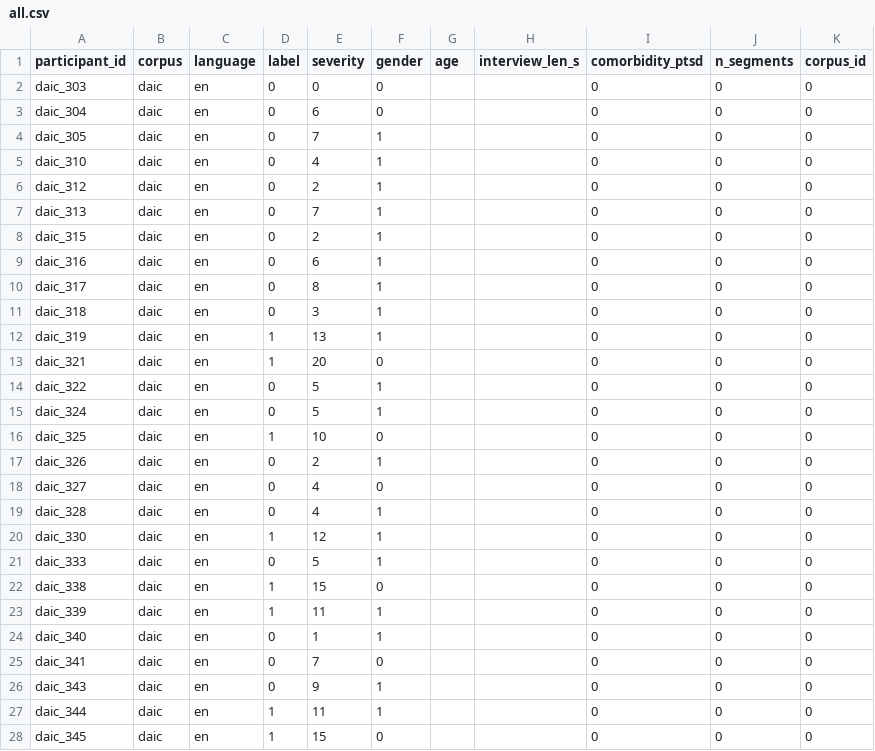
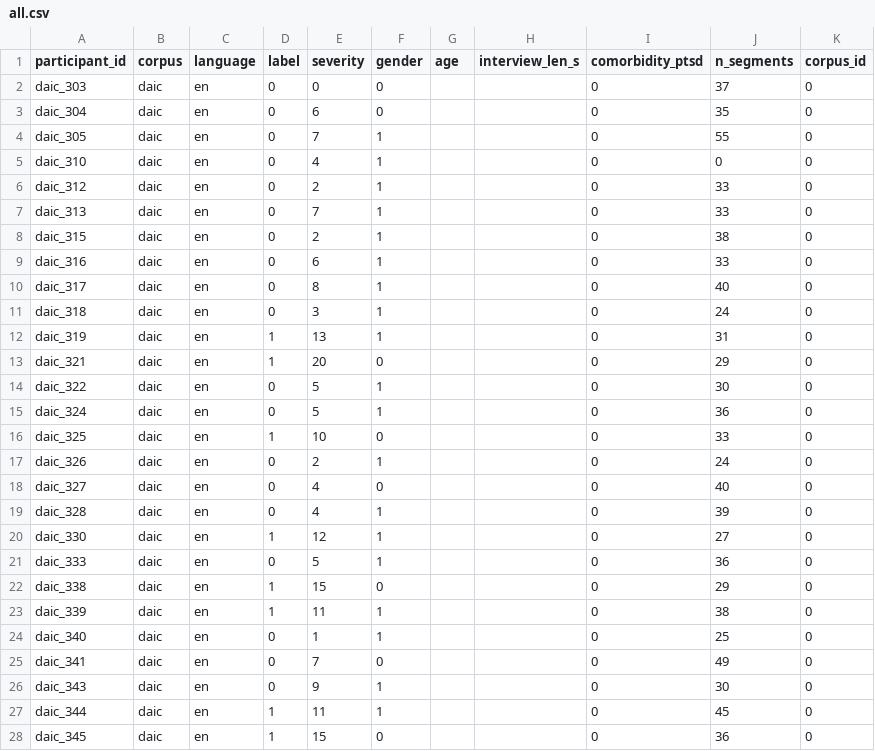
Before and after one commit to ductrunglyn/ICTA_2026, a CSV file: data/manifests/all.csv, drawn as a sheet; only a part is shown; the diff covers the shown part only.

```diff
--- a/data/manifests/all.csv
+++ b/data/manifests/all.csv
@@ -1,28 +1,28 @@
 participant_id,corpus,language,label,severity,gender,age,interview_len_s,comorbidity_ptsd,n_segments,corpus_id
-daic_303,daic,en,0,0,0,,,0,0,0
-daic_304,daic,en,0,6,0,,,0,0,0
-daic_305,daic,en,0,7,1,,,0,0,0
+daic_303,daic,en,0,0,0,,,0,37,0
+daic_304,daic,en,0,6,0,,,0,35,0
+daic_305,daic,en,0,7,1,,,0,55,0
 daic_310,daic,en,0,4,1,,,0,0,0
-daic_312,daic,en,0,2,1,,,0,0,0
-daic_313,daic,en,0,7,1,,,0,0,0
-daic_315,daic,en,0,2,1,,,0,0,0
-daic_316,daic,en,0,6,1,,,0,0,0
-daic_317,daic,en,0,8,1,,,0,0,0
-daic_318,daic,en,0,3,1,,,0,0,0
-daic_319,daic,en,1,13,1,,,0,0,0
-daic_321,daic,en,1,20,0,,,0,0,0
-daic_322,daic,en,0,5,1,,,0,0,0
-daic_324,daic,en,0,5,1,,,0,0,0
-daic_325,daic,en,1,10,0,,,0,0,0
-daic_326,daic,en,0,2,1,,,0,0,0
-daic_327,daic,en,0,4,0,,,0,0,0
-daic_328,daic,en,0,4,1,,,0,0,0
-daic_330,daic,en,1,12,1,,,0,0,0
-daic_333,daic,en,0,5,1,,,0,0,0
-daic_338,daic,en,1,15,0,,,0,0,0
-daic_339,daic,en,1,11,1,,,0,0,0
-daic_340,daic,en,0,1,1,,,0,0,0
-daic_341,daic,en,0,7,0,,,0,0,0
-daic_343,daic,en,0,9,1,,,0,0,0
-daic_344,daic,en,1,11,1,,,0,0,0
-daic_345,daic,en,1,15,0,,,0,0,0
+daic_312,daic,en,0,2,1,,,0,33,0
+daic_313,daic,en,0,7,1,,,0,33,0
+daic_315,daic,en,0,2,1,,,0,38,0
+daic_316,daic,en,0,6,1,,,0,33,0
+daic_317,daic,en,0,8,1,,,0,40,0
+daic_318,daic,en,0,3,1,,,0,24,0
+daic_319,daic,en,1,13,1,,,0,31,0
+daic_321,daic,en,1,20,0,,,0,29,0
+daic_322,daic,en,0,5,1,,,0,30,0
+daic_324,daic,en,0,5,1,,,0,36,0
+daic_325,daic,en,1,10,0,,,0,33,0
+daic_326,daic,en,0,2,1,,,0,24,0
+daic_327,daic,en,0,4,0,,,0,40,0
+daic_328,daic,en,0,4,1,,,0,39,0
+daic_330,daic,en,1,12,1,,,0,27,0
+daic_333,daic,en,0,5,1,,,0,36,0
+daic_338,daic,en,1,15,0,,,0,29,0
+daic_339,daic,en,1,11,1,,,0,38,0
+daic_340,daic,en,0,1,1,,,0,25,0
+daic_341,daic,en,0,7,0,,,0,49,0
+daic_343,daic,en,0,9,1,,,0,30,0
+daic_344,daic,en,1,11,1,,,0,45,0
+daic_345,daic,en,1,15,0,,,0,36,0
```
Also changed, not shown: 30 edited cells elsewhere in this file, 1 other file.
